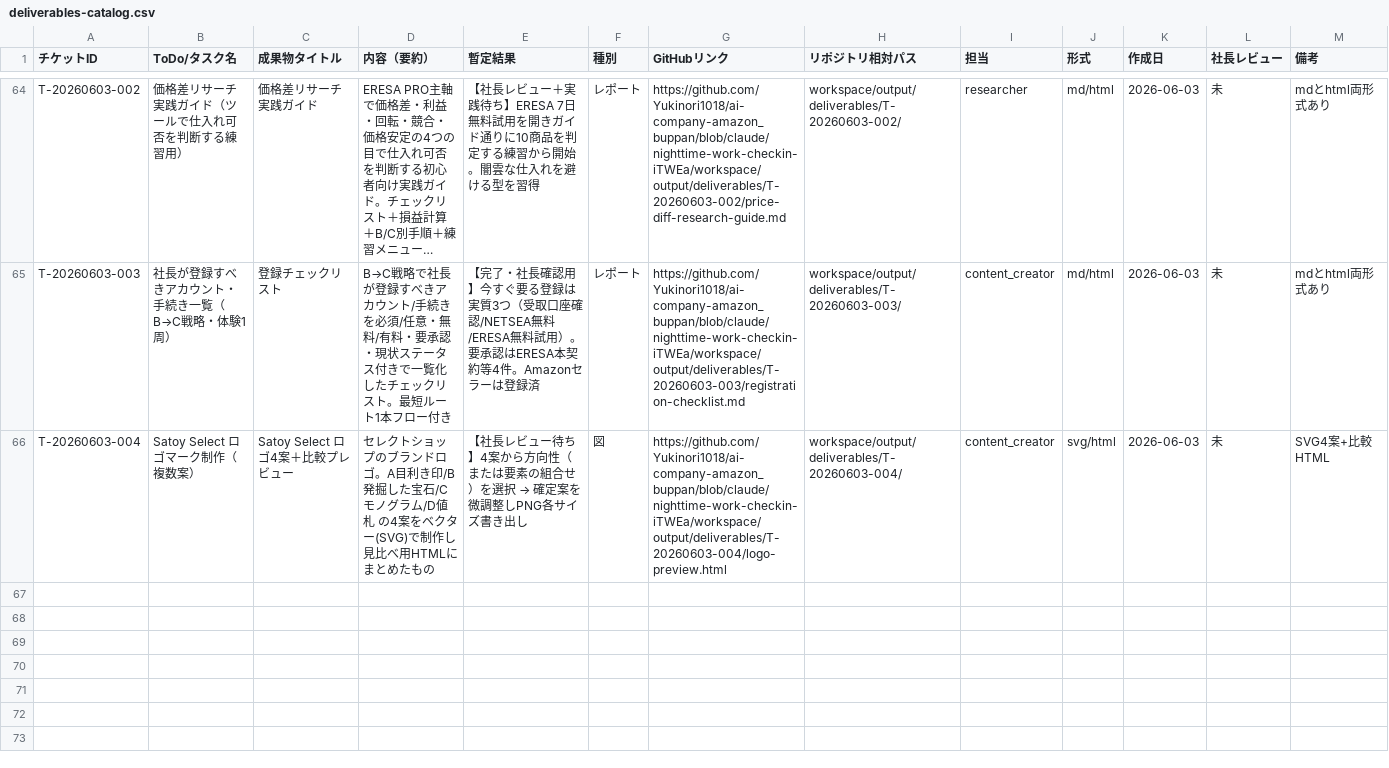
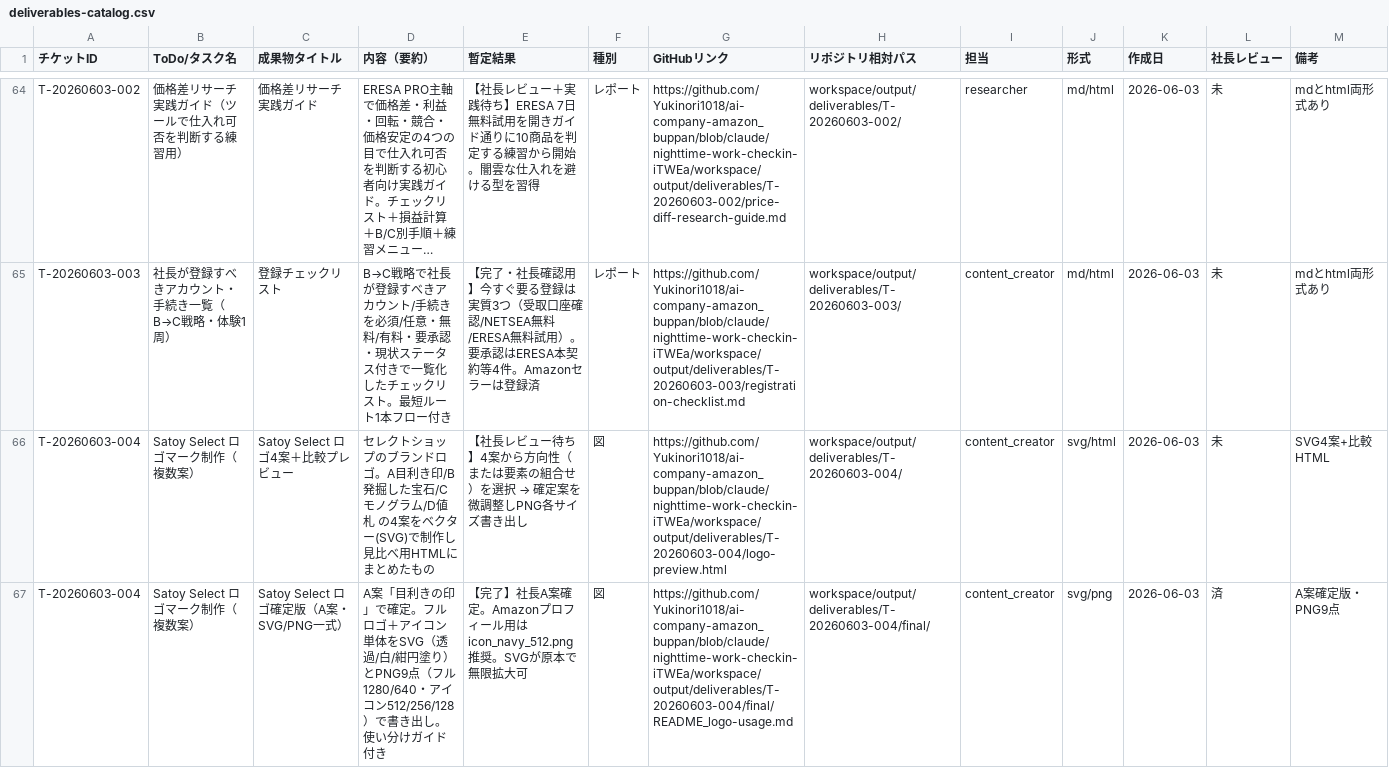
Before and after one commit to Yukinori1018/ai-company-amazon_buppan, a CSV file: workspace/output/deliverables/T-20260601-001/deliverables-catalog.csv, drawn as a sheet; only a part is shown, gaps mark what is left out; long unchanged cells end in …; the diff names each change by its address in the sheet, - before the commit and + after, or states it on an @@ line.

```diff
--- a/workspace/output/deliverables/T-20260601-001/deliverables-catalog.csv
+++ b/workspace/output/deliverables/T-20260601-001/deliverables-catalog.csv
+row 67: T-20260603-004 | Satoy Select ロゴマーク制作（複数案） | Satoy Select ロゴ確定版（A案・SVG/PNG一式） | A案「目利きの印」で確定。フルロゴ＋アイコン単体をSVG（透過/白/紺円塗り）とPNG9点（フル1280/640・アイコン512/256/128）で書き出し。使い分けガイド付き | 【完了】社長A案確定。Amazonプロフィール用はicon_navy_512.png推奨。SVGが原本で無限拡大可 | 図 | https://github.com/Yukinori1018/ai-company-amazon_buppan/blob/claude/nighttime-work-checkin-iTWEa/workspace/output/deliverables/T-20260603-004/final/README_logo-usage.md | workspace/output/deliverables/T-20260603-004/final/ | content_creator | svg/png | 2026-06-03 | 済 | A案確定版・PNG9点
```
Also changed, not shown: 16 other files.
